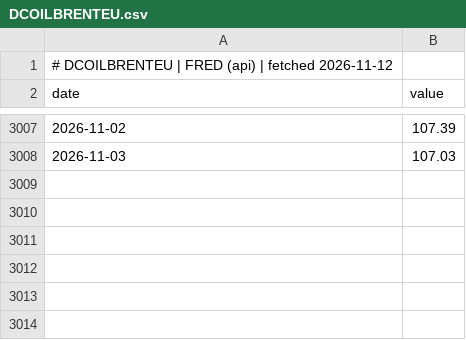
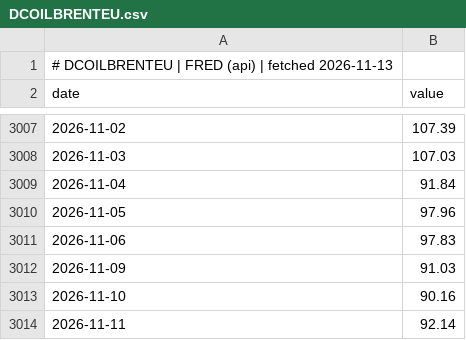
Before and after one commit to GunDamnBoy/chart-of-the-day, a CSV file: data/series/DCOILBRENTEU.csv, drawn as a sheet; only a part is shown, gaps mark what is left out.

Commit message:
data: publish 2026-11-13

```diff
--- a/data/series/DCOILBRENTEU.csv
+++ b/data/series/DCOILBRENTEU.csv
@@ -1,2 +1,2 @@
-# DCOILBRENTEU | FRED (api) | fetched 2026-11-12
+# DCOILBRENTEU | FRED (api) | fetched 2026-11-13
 date,value
@@ -3008 +3008,7 @@ date,value
 2026-11-03,107.03
+2026-11-04,91.84
+2026-11-05,97.96
+2026-11-06,97.83
+2026-11-09,91.03
+2026-11-10,90.16
+2026-11-11,92.14
```
Also changed, not shown: data/series/005930.KS.csv, data/series/DCOILWTICO.csv, 56 other files.
